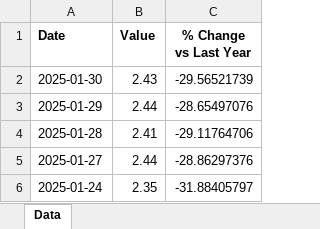
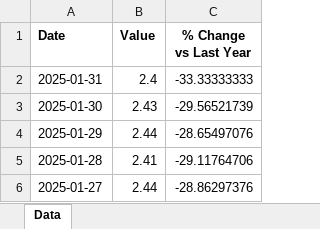
Before and after one commit to mcleancapital/realcpi, an Excel workbook: data/credit-spread.xlsx, sheet Data, drawn as a sheet; only a part is shown; the shorter side is filled out with more unchanged rows; values as stored, in another font and other column widths than the file's, no borders; the diff names each change by its address in the sheet, - before the commit and + after, or states it on an @@ line.

```diff
--- a/data/credit-spread.xlsx (sheet Data)
+++ b/data/credit-spread.xlsx (sheet Data)
+row 2: 2025-01-31 | 2.4 | -33.33333333
```
